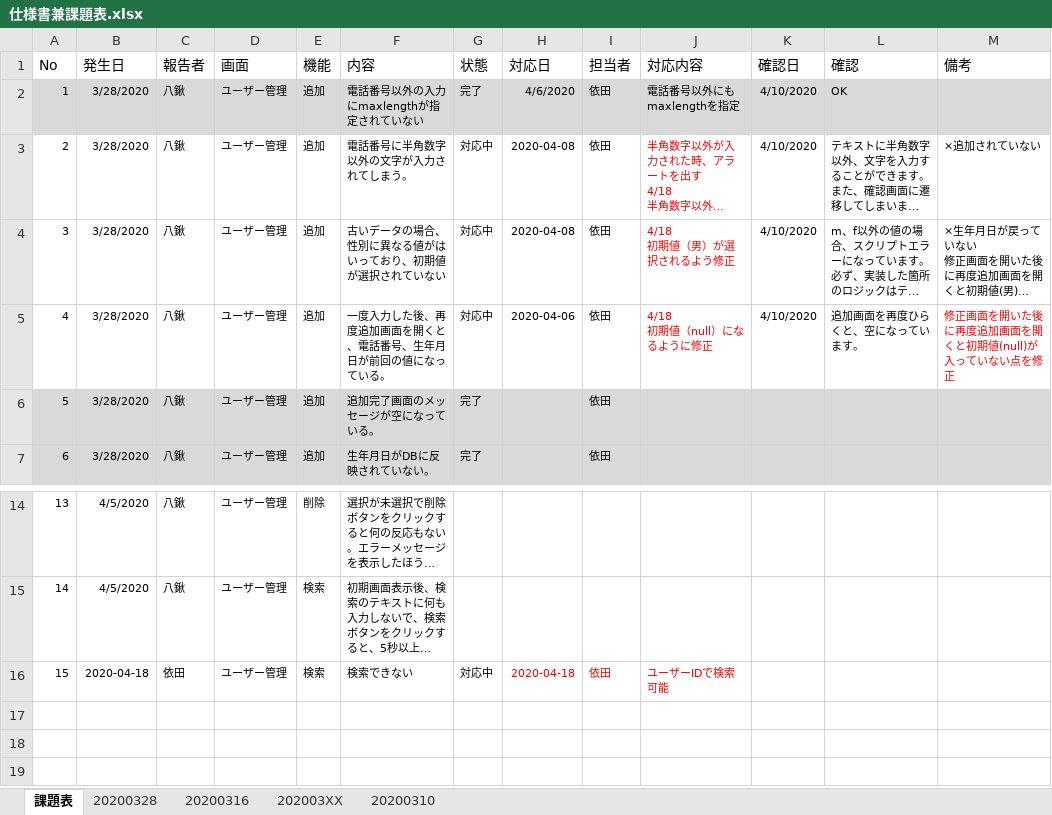
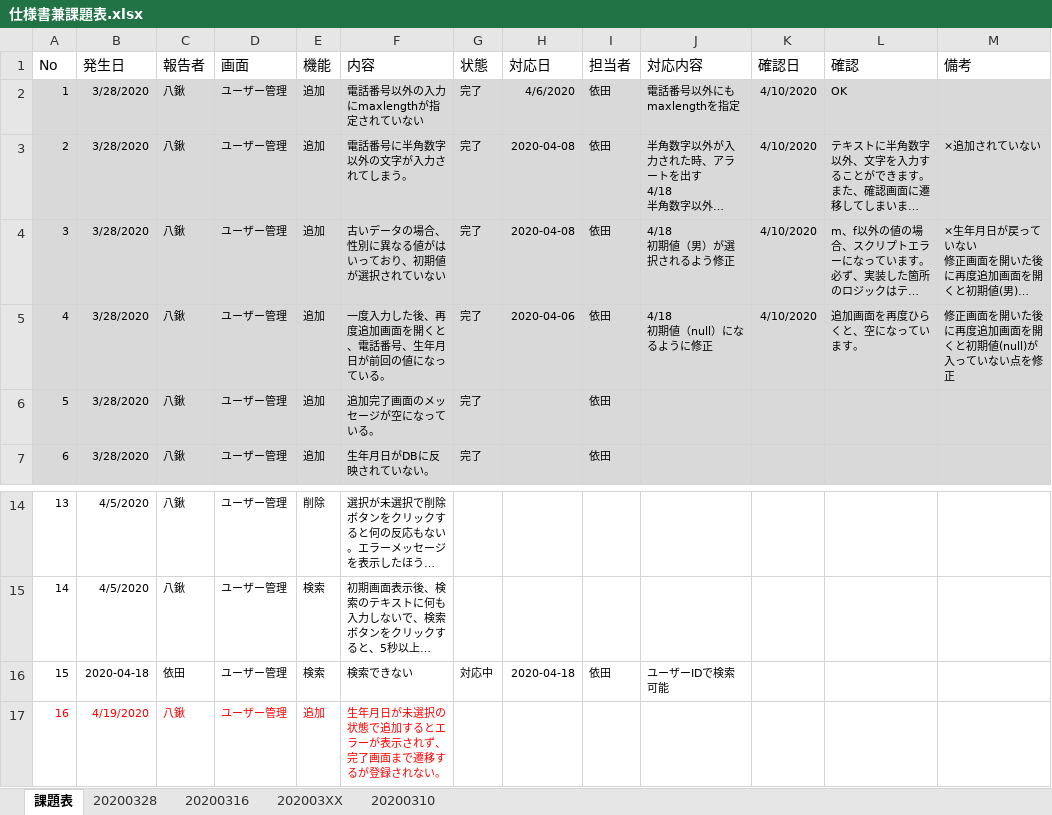
Before and after one commit to YakuwaIwao/samurai_yoda, an Excel workbook: 仕様書/仕様書兼課題表.xlsx, sheet 課題表, drawn as a sheet; only a part is shown, gaps mark what is left out; long unchanged cells end in …; values as stored, in another font and other column widths than the file's, no borders; charts and pictures not drawn; the diff names each change by its address in the sheet, - before the commit and + after, or states it on an @@ line.

Commit message:
課題管理更新しました。

```diff
--- a/仕様書/仕様書兼課題表.xlsx (sheet 課題表)
+++ b/仕様書/仕様書兼課題表.xlsx (sheet 課題表)
-A3:M5 fill: none
+A3:M5 fill: #D9D9D9
-G3:G5 (状態): 対応中
+G3:G5 (状態): 完了
-J3:J5 text colour: #FF0000
+J3:J5 text colour: black
-M5 text colour: #FF0000
+M5 text colour: black
-H16:J16 text colour: #FF0000
+H16:J16 text colour: black
+row 17: 16 | 4/19/2020 | 八鍬 | ユーザー管理 | 追加 | 生年月日が未選択の状態で追加するとエラーが表示されず、完了画面まで遷移するが登録されない。
```
